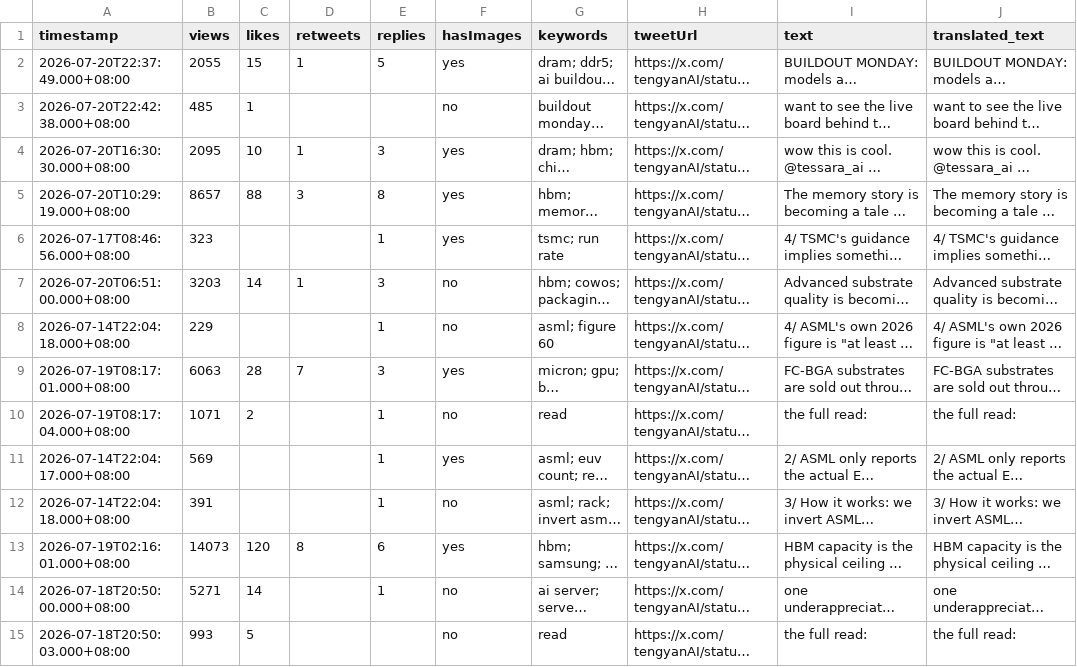
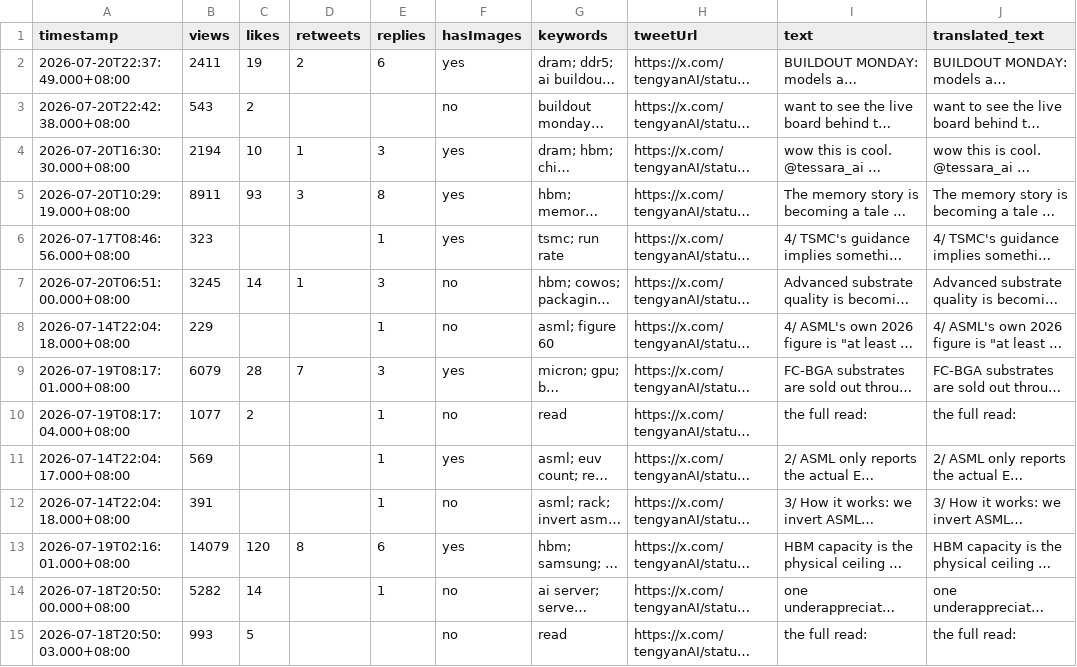
Before and after one commit to elainekaotf/TrendForceDashboard, a CSV file: csv/tengyanAI.csv, drawn as a sheet; only a part is shown; long unchanged cells end in …; the diff covers the shown part only; the diff names each change by its address in the sheet, - before the commit and + after, or states it on an @@ line.

```diff
--- a/csv/tengyanAI.csv
+++ b/csv/tengyanAI.csv
-B2 (views): 2055
+B2 (views): 2411
-C2 (likes): 15
+C2 (likes): 19
-D2 (retweets): 1
+D2 (retweets): 2
-E2 (replies): 5
+E2 (replies): 6
-B3 (views): 485
+B3 (views): 543
-C3 (likes): 1
+C3 (likes): 2
-B4 (views): 2095
+B4 (views): 2194
-B5 (views): 8657
+B5 (views): 8911
-C5 (likes): 88
+C5 (likes): 93
-B7 (views): 3203
+B7 (views): 3245
-B9 (views): 6063
+B9 (views): 6079
-B10 (views): 1071
+B10 (views): 1077
-B13 (views): 14073
+B13 (views): 14079
-B14 (views): 5271
+B14 (views): 5282
```
Also changed, not shown: 31 edited cells elsewhere in this file, csv/tphuang.csv, 17 other files.
